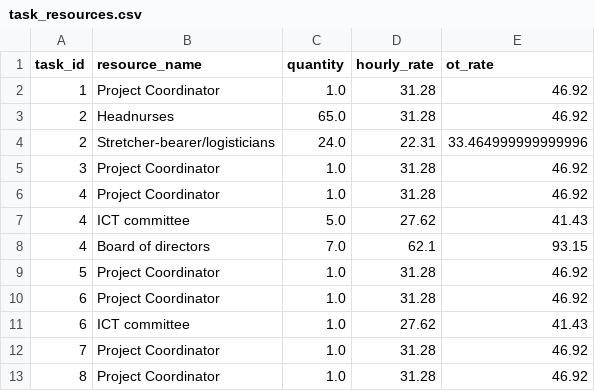
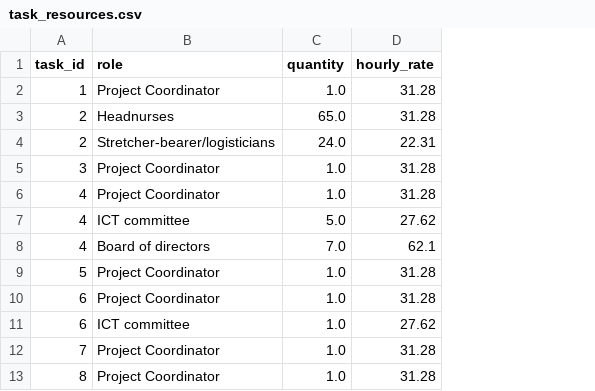
Before and after one commit to ntduyit2023/Logistics-Project-Progress-Cost-Management, a CSV file: ai_pipeline/data/processed/C2011-07/task_resources.csv, drawn as a sheet; only a part is shown; the diff names each change by its address in the sheet, - before the commit and + after, or states it on an @@ line.

```diff
--- a/ai_pipeline/data/processed/C2011-07/task_resources.csv
+++ b/ai_pipeline/data/processed/C2011-07/task_resources.csv
-column E (ot_rate), rows 2-13: 46.92 | 46.92 | 33.464999999999996 | 46.92 | 46.92 | 41.43 | 93.15 | 46.92 | 46.92 | 41.43 | 46.92 | 46.92
-B1: resource_name
+B1: role
```
Also changed, not shown: ai_pipeline/data/processed/15/predecessors.csv, ai_pipeline/data/processed/15/resources.csv, 9 other files.
